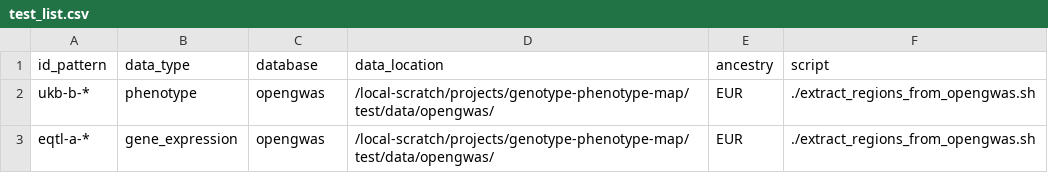
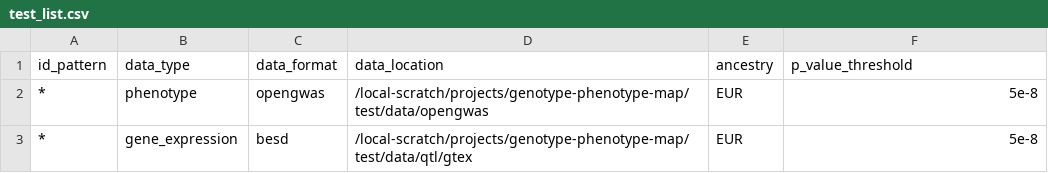
Before and after one commit to MRCIEU/genotype-phenotype-map, a CSV file: pipeline_steps/data/test_list.csv, drawn as a sheet.

Commit message:
Add ability to ingest besd files (using smr) (#19)
Supporting ingestion of besd formats into the pipeline
* cis region extraction working
* trans region extraction not tested

```diff
--- a/pipeline_steps/data/test_list.csv
+++ b/pipeline_steps/data/test_list.csv
@@ -1,3 +1,3 @@
-id_pattern,data_type,database,data_location,ancestry,script
-ukb-b-*,phenotype,opengwas,/local-scratch/projects/genotype-phenotype-map/test/data/opengwas/,EUR,./extract_regions_from_opengwas.sh
-eqtl-a-*,gene_expression,opengwas,/local-scratch/projects/genotype-phenotype-map/test/data/opengwas/,EUR,./extract_regions_from_opengwas.sh
+id_pattern,data_type,data_format,data_location,ancestry,p_value_threshold
+*,phenotype,opengwas,/local-scratch/projects/genotype-phenotype-map/test/data/opengwas,EUR,5e-8
+*,gene_expression,besd,/local-scratch/projects/genotype-phenotype-map/test/data/qtl/gtex,EUR,5e-8
```
Also changed, not shown: 17 other files.
